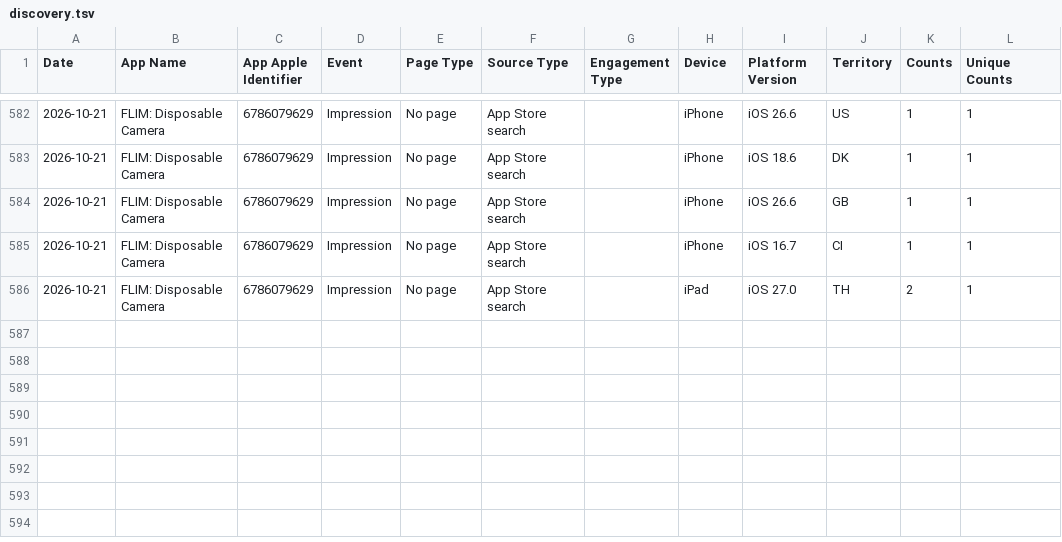
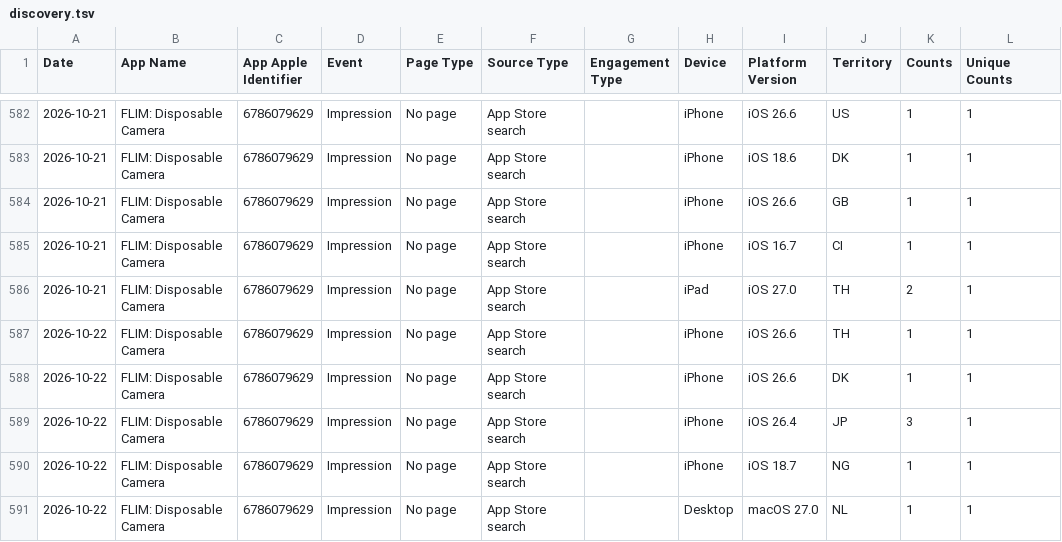
Before and after one commit to CodyBisram/flim, a TSV file: docs/asc/discovery.tsv, drawn as a sheet; only a part is shown, gaps mark what is left out.

Commit message:
ASC analytics through Oct 24.

```diff
--- a/docs/asc/discovery.tsv
+++ b/docs/asc/discovery.tsv
@@ -586 +586,6 @@ Date	App Name	App Apple Identifier	Event	Page Type	Source Type	Engagement Type	D
 2026-10-21	FLIM: Disposable Camera	6786079629	Impression	No page	App Store search		iPad	iOS 27.0	TH	2	1
+2026-10-22	FLIM: Disposable Camera	6786079629	Impression	No page	App Store search		iPhone	iOS 26.6	TH	1	1
+2026-10-22	FLIM: Disposable Camera	6786079629	Impression	No page	App Store search		iPhone	iOS 26.6	DK	1	1
+2026-10-22	FLIM: Disposable Camera	6786079629	Impression	No page	App Store search		iPhone	iOS 26.4	JP	3	1
+2026-10-22	FLIM: Disposable Camera	6786079629	Impression	No page	App Store search		iPhone	iOS 18.7	NG	1	1
+2026-10-22	FLIM: Disposable Camera	6786079629	Impression	No page	App Store search		Desktop	macOS 27.0	NL	1	1
```
